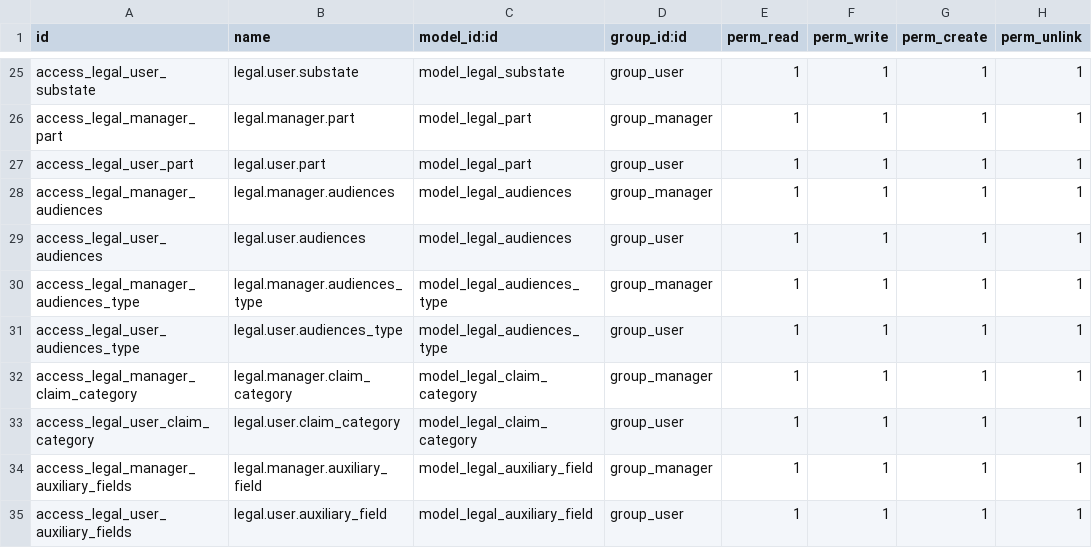
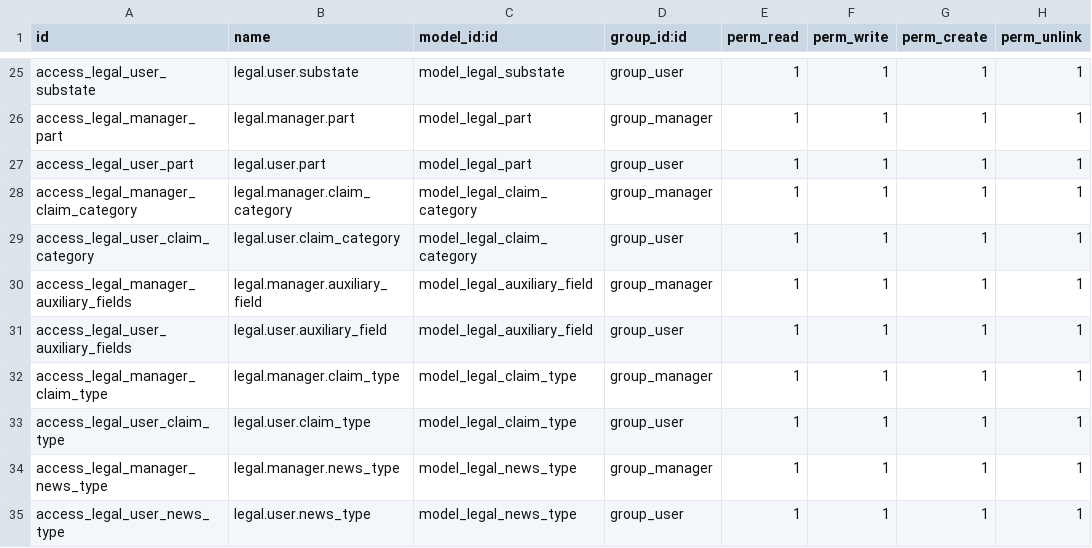
Before and after one commit to ingadhoc/odoo-legal, a CSV file: legal/security/ir.model.access.csv, drawn as a sheet; only a part is shown, gaps mark what is left out; the shorter side is filled out with more unchanged rows.

```diff
--- a/legal/security/ir.model.access.csv
+++ b/legal/security/ir.model.access.csv
@@ -27,6 +27,2 @@ access_legal_manager_part,legal.manager.part,model_legal_part,group_manager,1,1,
 access_legal_user_part,legal.user.part,model_legal_part,group_user,1,1,1,1
-access_legal_manager_audiences,legal.manager.audiences,model_legal_audiences,group_manager,1,1,1,1
-access_legal_user_audiences,legal.user.audiences,model_legal_audiences,group_user,1,1,1,1
-access_legal_manager_audiences_type,legal.manager.audiences_type,model_legal_audiences_type,group_manager,1,1,1,1
-access_legal_user_audiences_type,legal.user.audiences_type,model_legal_audiences_type,group_user,1,1,1,1
 access_legal_manager_claim_category,legal.manager.claim_category,model_legal_claim_category,group_manager,1,1,1,1
```
Also changed, not shown: 15 other files.
